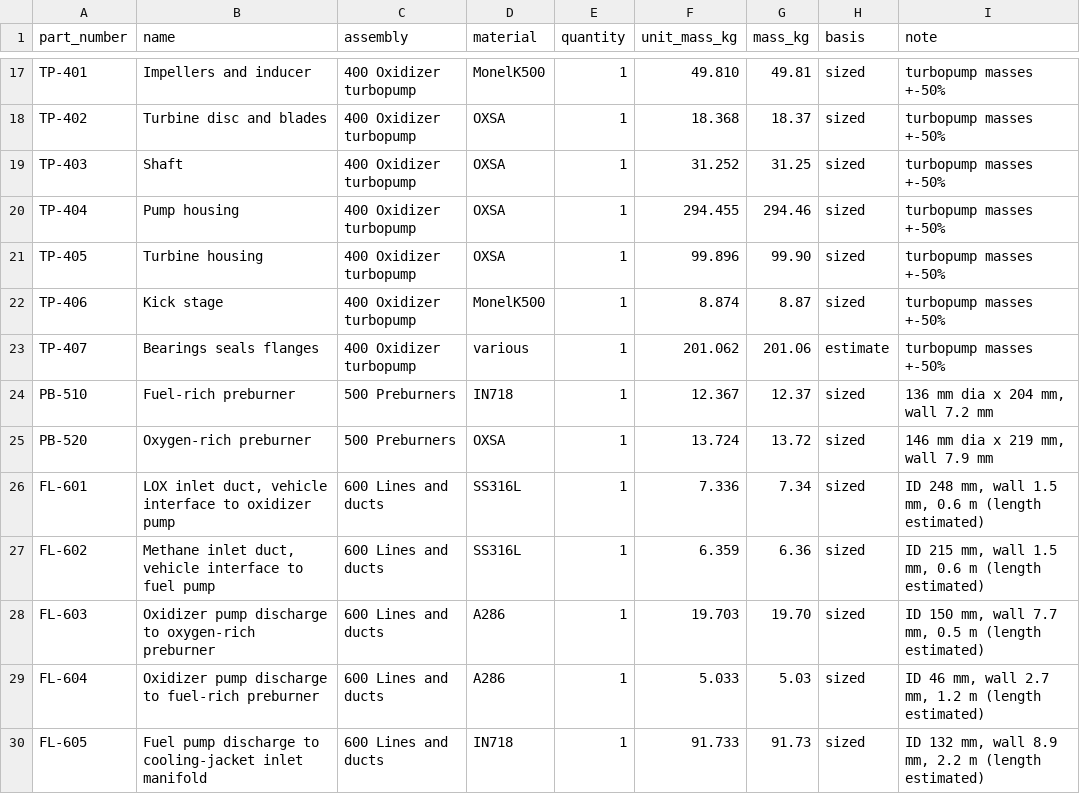
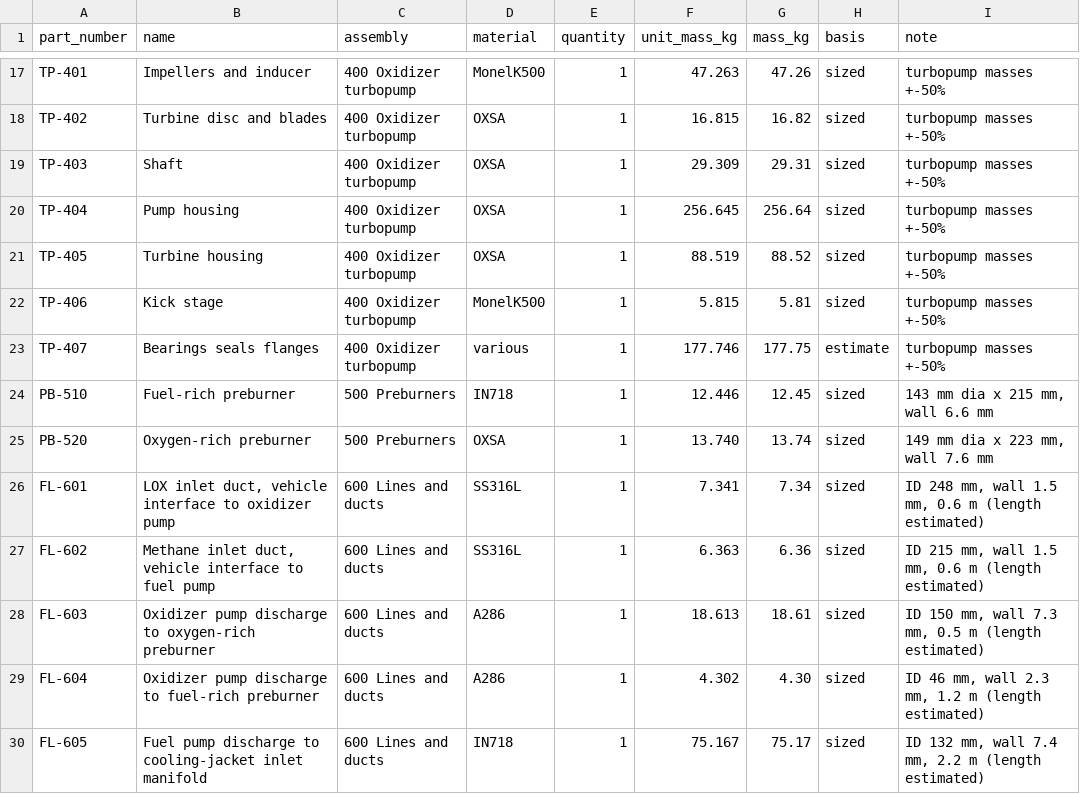
Before and after one commit to Skymeapple/solar-exploration, a CSV file: results/components/bom.csv, drawn as a sheet; only a part is shown, gaps mark what is left out; the diff covers the shown part only; the diff names each change by its address in the sheet, - before the commit and + after, or states it on an @@ line.

```diff
--- a/results/components/bom.csv
+++ b/results/components/bom.csv
-F17 (unit_mass_kg): 49.810
+F17 (unit_mass_kg): 47.263
-G17 (mass_kg): 49.81
+G17 (mass_kg): 47.26
-F18 (unit_mass_kg): 18.368
+F18 (unit_mass_kg): 16.815
-G18 (mass_kg): 18.37
+G18 (mass_kg): 16.82
-F19 (unit_mass_kg): 31.252
+F19 (unit_mass_kg): 29.309
-G19 (mass_kg): 31.25
+G19 (mass_kg): 29.31
-F20 (unit_mass_kg): 294.455
+F20 (unit_mass_kg): 256.645
-G20 (mass_kg): 294.46
+G20 (mass_kg): 256.64
-F21 (unit_mass_kg): 99.896
+F21 (unit_mass_kg): 88.519
-G21 (mass_kg): 99.90
+G21 (mass_kg): 88.52
-F22 (unit_mass_kg): 8.874
+F22 (unit_mass_kg): 5.815
-G22 (mass_kg): 8.87
+G22 (mass_kg): 5.81
-F23 (unit_mass_kg): 201.062
+F23 (unit_mass_kg): 177.746
-G23 (mass_kg): 201.06
+G23 (mass_kg): 177.75
-F24 (unit_mass_kg): 12.367
+F24 (unit_mass_kg): 12.446
-G24 (mass_kg): 12.37
+G24 (mass_kg): 12.45
-I24 (note): 136 mm dia x 204 mm, wall 7.2 mm
+I24 (note): 143 mm dia x 215 mm, wall 6.6 mm
-F25 (unit_mass_kg): 13.724
+F25 (unit_mass_kg): 13.740
-G25 (mass_kg): 13.72
+G25 (mass_kg): 13.74
-I25 (note): 146 mm dia x 219 mm, wall 7.9 mm
+I25 (note): 149 mm dia x 223 mm, wall 7.6 mm
-F26 (unit_mass_kg): 7.336
+F26 (unit_mass_kg): 7.341
-F27 (unit_mass_kg): 6.359
+F27 (unit_mass_kg): 6.363
-F28 (unit_mass_kg): 19.703
+F28 (unit_mass_kg): 18.613
-G28 (mass_kg): 19.70
+G28 (mass_kg): 18.61
-I28 (note): …mm, wall 7.7 mm, 0.5…
+I28 (note): …mm, wall 7.3 mm, 0.5…
-F29 (unit_mass_kg): 5.033
+F29 (unit_mass_kg): 4.302
-G29 (mass_kg): 5.03
+G29 (mass_kg): 4.30
-I29 (note): …mm, wall 2.7 mm, 1.2…
+I29 (note): …mm, wall 2.3 mm, 1.2…
-F30 (unit_mass_kg): 91.733
+F30 (unit_mass_kg): 75.167
-G30 (mass_kg): 91.73
+G30 (mass_kg): 75.17
-I30 (note): …mm, wall 8.9 mm, 2.2…
+I30 (note): …mm, wall 7.4 mm, 2.2…
```
Also changed, not shown: 57 edited cells elsewhere in this file, results/components/drawings/RC-100_contour.csv, 23 other files.
